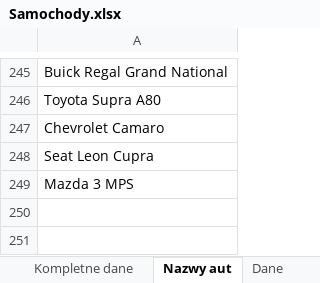
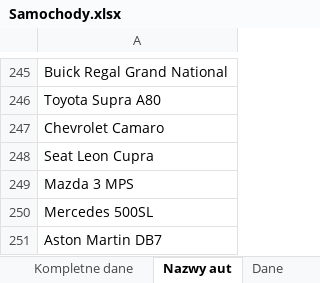
Before and after one commit to HubertMarczuk/PracaInz, an Excel workbook: Samochody.xlsx, sheet Nazwy aut, drawn as a sheet; only a part is shown, gaps mark what is left out; values as stored, in another font and other column widths than the file's, no borders; the diff names each change by its address in the sheet, - before the commit and + after, or states it on an @@ line.

```diff
--- a/Samochody.xlsx (sheet Nazwy aut)
+++ b/Samochody.xlsx (sheet Nazwy aut)
+row 250: Mercedes 500SL
+row 251: Aston Martin DB7
```
Also changed, not shown: sheet Kompletne dane, sheet Dane, 4 other files.
